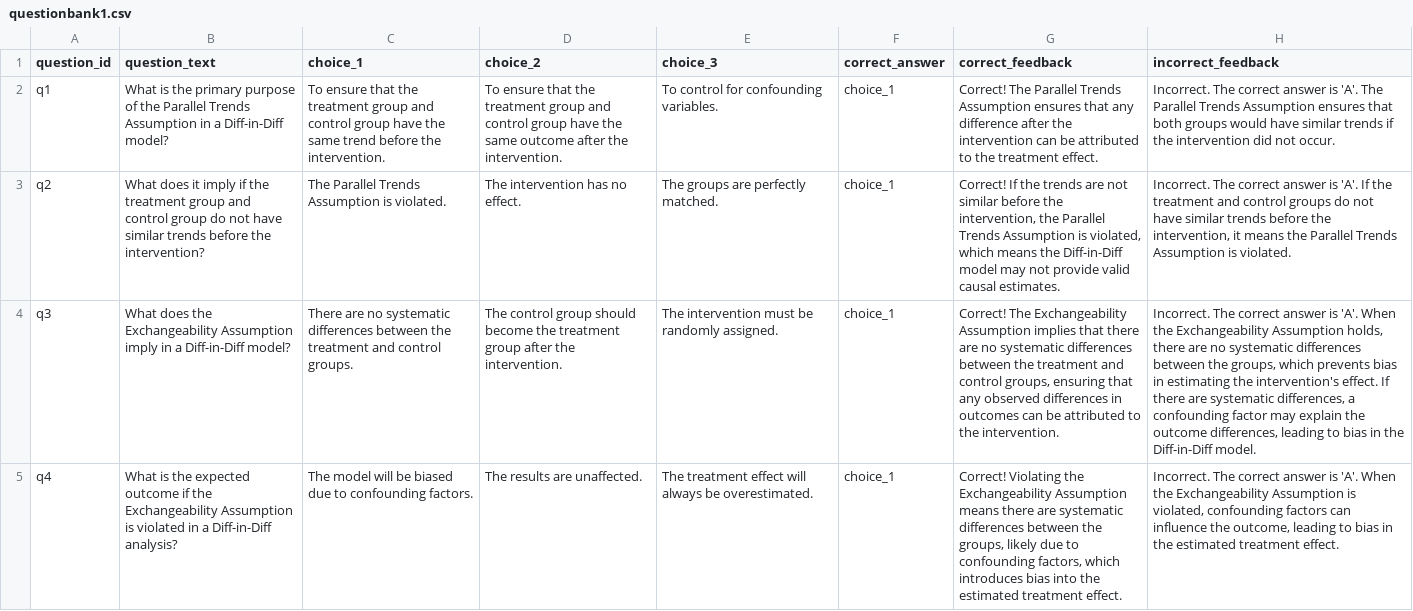
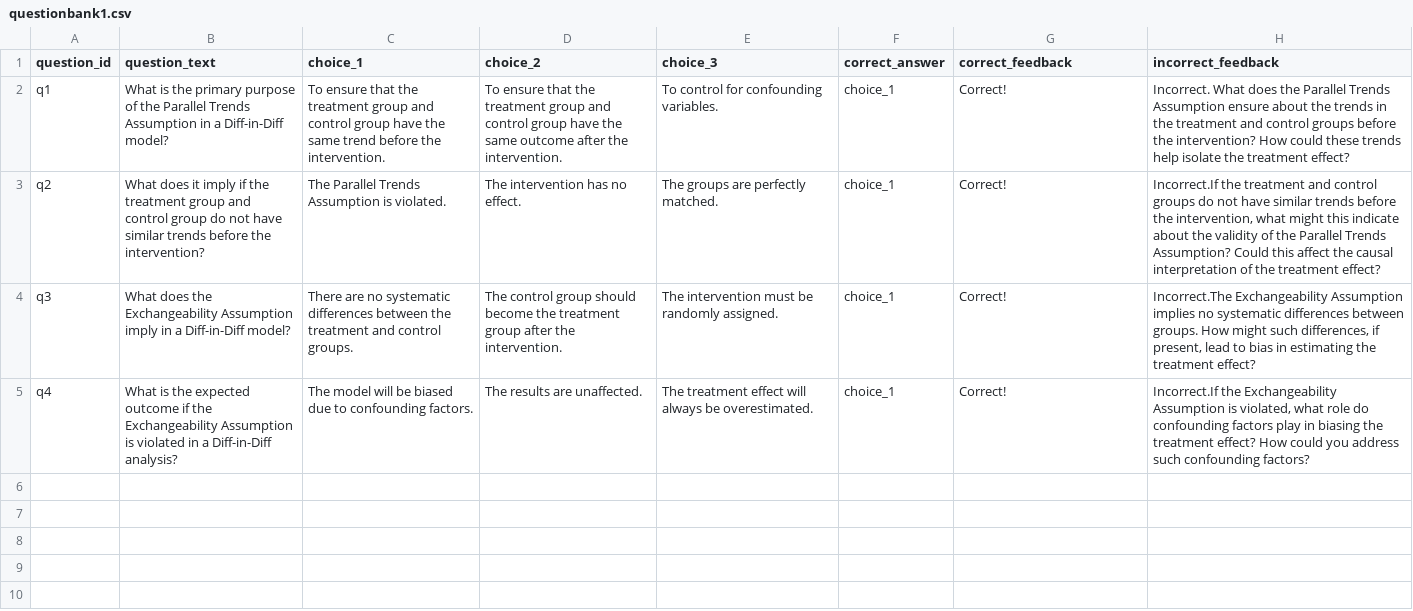
Before and after one commit to EducationShinyAppTeam/Differences_in_Differences_Regression, a CSV file: questionbank1.csv, drawn as a sheet; the diff names each change by its address in the sheet, - before the commit and + after, or states it on an @@ line.

Commit message:
questionbank change

```diff
--- a/questionbank1.csv
+++ b/questionbank1.csv
-G2 (correct_feedback): Correct! The Parallel Trends Assumption ensures that any difference after the intervention can be attributed to the treatment effect.
+G2 (correct_feedback): Correct!
-H2 (incorrect_feedback): Incorrect. The correct answer is 'A'. The Parallel Trends Assumption ensures that both groups would have similar trends if the intervention did not occur.
+H2 (incorrect_feedback): Incorrect. What does the Parallel Trends Assumption ensure about the trends in the treatment and control groups before the intervention? How could these trends help isolate the treatment effect?
-G3 (correct_feedback): Correct! If the trends are not similar before the intervention, the Parallel Trends Assumption is violated, which means the Diff-in-Diff model may not provide valid causal estimates.
+G3 (correct_feedback): Correct!
-H3 (incorrect_feedback): Incorrect. The correct answer is 'A'. If the treatment and control groups do not have similar trends before the intervention, it means the Parallel Trends Assumption is violated.
+H3 (incorrect_feedback): Incorrect.If the treatment and control groups do not have similar trends before the intervention, what might this indicate about the validity of the Parallel Trends Assumption? Could this affect the causal interpretation of the treatment effect?
-G4 (correct_feedback): Correct! The Exchangeability Assumption implies that there are no systematic differences between the treatment and control groups, ensuring that any observed differences in outcomes can be attributed to the intervention.
+G4 (correct_feedback): Correct!
-H4 (incorrect_feedback): Incorrect. The correct answer is 'A'. When the Exchangeability Assumption holds, there are no systematic differences between the groups, which prevents bias in estimating the intervention's effect. If there are systematic differences, a confounding factor may explain the outcome differences, leading to bias in the Diff-in-Diff model.
+H4 (incorrect_feedback): Incorrect.The Exchangeability Assumption implies no systematic differences between groups. How might such differences, if present, lead to bias in estimating the treatment effect?
-G5 (correct_feedback): Correct! Violating the Exchangeability Assumption means there are systematic differences between the groups, likely due to confounding factors, which introduces bias into the estimated treatment effect.
+G5 (correct_feedback): Correct!
-H5 (incorrect_feedback): Incorrect. The correct answer is 'A'. When the Exchangeability Assumption is violated, confounding factors can influence the outcome, leading to bias in the estimated treatment effect.
+H5 (incorrect_feedback): Incorrect.If the Exchangeability Assumption is violated, what role do confounding factors play in biasing the treatment effect? How could you address such confounding factors?
```
Also changed, not shown: questionbank2.csv.
